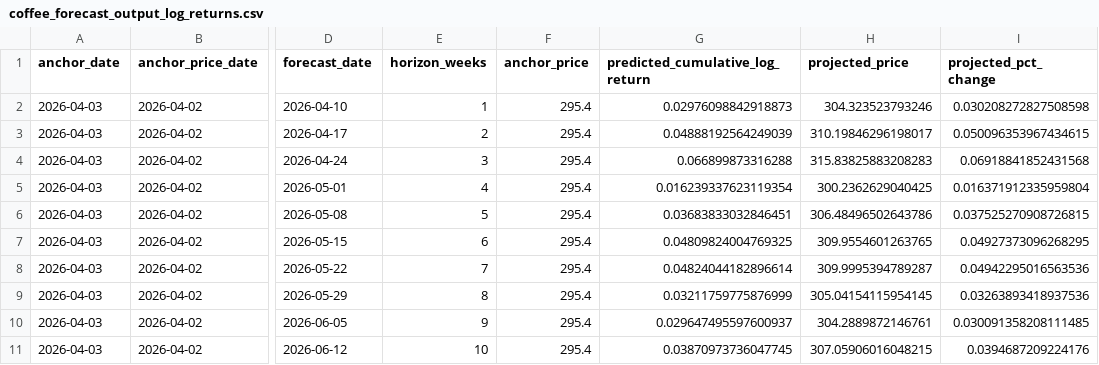
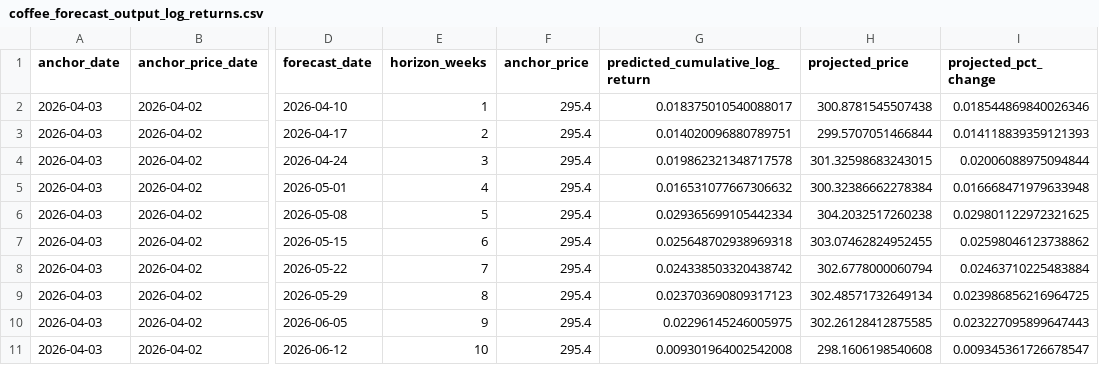
Before and after one commit to CalvinOK/C-MarketFutures, a CSV file: outputs/coffee_forecast_output_log_returns.csv, drawn as a sheet; only a part is shown, gaps mark what is left out; the diff covers the shown part only; the diff names each change by its address in the sheet, - before the commit and + after, or states it on an @@ line.

```diff
--- a/outputs/coffee_forecast_output_log_returns.csv
+++ b/outputs/coffee_forecast_output_log_returns.csv
-G2 (predicted_cumulative_log_return): 0.02976098842918873
+G2 (predicted_cumulative_log_return): 0.018375010540088017
-H2 (projected_price): 304.323523793246
+H2 (projected_price): 300.8781545507438
-I2 (projected_pct_change): 0.030208272827508598
+I2 (projected_pct_change): 0.018544869840026346
-G3 (predicted_cumulative_log_return): 0.04888192564249039
+G3 (predicted_cumulative_log_return): 0.014020096880789751
-H3 (projected_price): 310.19846296198017
+H3 (projected_price): 299.5707051466844
-I3 (projected_pct_change): 0.050096353967434615
+I3 (projected_pct_change): 0.014118839359121393
-G4 (predicted_cumulative_log_return): 0.066899873316288
+G4 (predicted_cumulative_log_return): 0.019862321348717578
-H4 (projected_price): 315.83825883208283
+H4 (projected_price): 301.32598683243015
-I4 (projected_pct_change): 0.06918841852431568
+I4 (projected_pct_change): 0.02006088975094844
-G5 (predicted_cumulative_log_return): 0.016239337623119354
+G5 (predicted_cumulative_log_return): 0.016531077667306632
-H5 (projected_price): 300.2362629040425
+H5 (projected_price): 300.32386662278384
-I5 (projected_pct_change): 0.016371912335959804
+I5 (projected_pct_change): 0.016668471979633948
-G6 (predicted_cumulative_log_return): 0.03683833032846451
+G6 (predicted_cumulative_log_return): 0.029365699105442334
-H6 (projected_price): 306.48496502643786
+H6 (projected_price): 304.2032517260238
-I6 (projected_pct_change): 0.037525270908726815
+I6 (projected_pct_change): 0.029801122972321625
-G7 (predicted_cumulative_log_return): 0.04809824004769325
+G7 (predicted_cumulative_log_return): 0.025648702938969318
-H7 (projected_price): 309.9554601263765
+H7 (projected_price): 303.07462824952455
-I7 (projected_pct_change): 0.04927373096268295
+I7 (projected_pct_change): 0.02598046123738862
-G8 (predicted_cumulative_log_return): 0.04824044182896614
+G8 (predicted_cumulative_log_return): 0.024338503320438742
-H8 (projected_price): 309.9995394789287
+H8 (projected_price): 302.6778000060794
-I8 (projected_pct_change): 0.04942295016563536
+I8 (projected_pct_change): 0.02463710225483884
-G9 (predicted_cumulative_log_return): 0.03211759775876999
+G9 (predicted_cumulative_log_return): 0.023703690809317123
-H9 (projected_price): 305.04154115954145
+H9 (projected_price): 302.48571732649134
-I9 (projected_pct_change): 0.03263893418937536
+I9 (projected_pct_change): 0.023986856216964725
-G10 (predicted_cumulative_log_return): 0.029647495597600937
+G10 (predicted_cumulative_log_return): 0.02296145246005975
-H10 (projected_price): 304.2889872146761
+H10 (projected_price): 302.26128412875585
-I10 (projected_pct_change): 0.030091358208111485
+I10 (projected_pct_change): 0.023227095899647443
-G11 (predicted_cumulative_log_return): 0.03870973736047745
+G11 (predicted_cumulative_log_return): 0.009301964002542008
-H11 (projected_price): 307.05906016048215
+H11 (projected_price): 298.1606198540608
-I11 (projected_pct_change): 0.0394687209224176
+I11 (projected_pct_change): 0.009345361726678547
```
Also changed, not shown: 126 edited cells elsewhere in this file, outputs/coffee_backtest_metrics.csv, outputs/coffee_backtest_predictions.csv, 17 other files.
